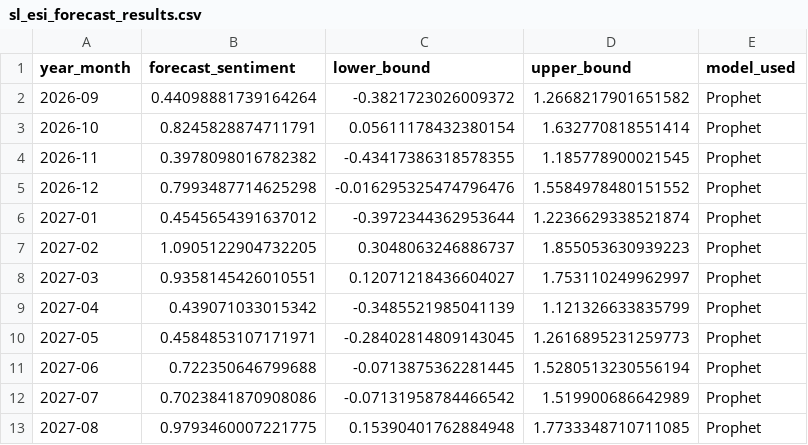
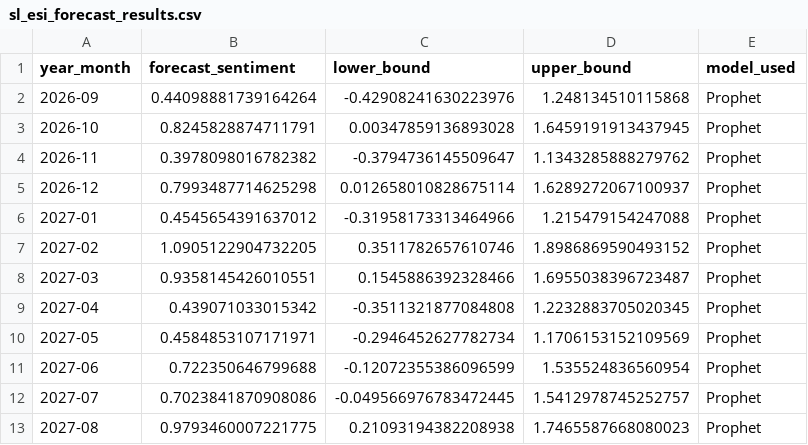
Before and after one commit to visurarodrigo/The-Sri-Lanka-Economic-Sentiment-Index-SL-ESI-, a CSV file: src/data/processed/sl_esi_forecast_results.csv, drawn as a sheet.

```diff
--- a/src/data/processed/sl_esi_forecast_results.csv
+++ b/src/data/processed/sl_esi_forecast_results.csv
@@ -1,13 +1,13 @@
 year_month,forecast_sentiment,lower_bound,upper_bound,model_used
-2026-09,0.44098881739164264,-0.3821723026009372,1.2668217901651582,Prophet
-2026-10,0.8245828874711791,0.05611178432380154,1.632770818551414,Prophet
-2026-11,0.3978098016782382,-0.43417386318578355,1.185778900021545,Prophet
-2026-12,0.7993487714625298,-0.016295325474796476,1.5584978480151552,Prophet
-2027-01,0.4545654391637012,-0.3972344362953644,1.2236629338521874,Prophet
-2027-02,1.0905122904732205,0.3048063246886737,1.855053630939223,Prophet
-2027-03,0.9358145426010551,0.12071218436604027,1.753110249962997,Prophet
-2027-04,0.439071033015342,-0.3485521985041139,1.121326633835799,Prophet
-2027-05,0.4584853107171971,-0.28402814809143045,1.2616895231259773,Prophet
-2027-06,0.722350646799688,-0.0713875362281445,1.5280513230556194,Prophet
-2027-07,0.7023841870908086,-0.07131958784466542,1.519900686642989,Prophet
-2027-08,0.9793460007221775,0.15390401762884948,1.7733348710711085,Prophet
+2026-09,0.44098881739164264,-0.42908241630223976,1.248134510115868,Prophet
+2026-10,0.8245828874711791,0.00347859136893028,1.6459191913437945,Prophet
+2026-11,0.3978098016782382,-0.3794736145509647,1.1343285888279762,Prophet
+2026-12,0.7993487714625298,0.012658010828675114,1.6289272067100937,Prophet
+2027-01,0.4545654391637012,-0.31958173313464966,1.215479154247088,Prophet
+2027-02,1.0905122904732205,0.3511782657610746,1.8986869590493152,Prophet
+2027-03,0.9358145426010551,0.1545886392328466,1.6955038396723487,Prophet
+2027-04,0.439071033015342,-0.3511321877084808,1.2232883705020345,Prophet
+2027-05,0.4584853107171971,-0.2946452627782734,1.1706153152109569,Prophet
+2027-06,0.722350646799688,-0.12072355386096599,1.535524836560954,Prophet
+2027-07,0.7023841870908086,-0.049566976783472445,1.5412978745252757,Prophet
+2027-08,0.9793460007221775,0.21093194382208938,1.7465587668080023,Prophet
```
Also changed, not shown: 3 other files.
